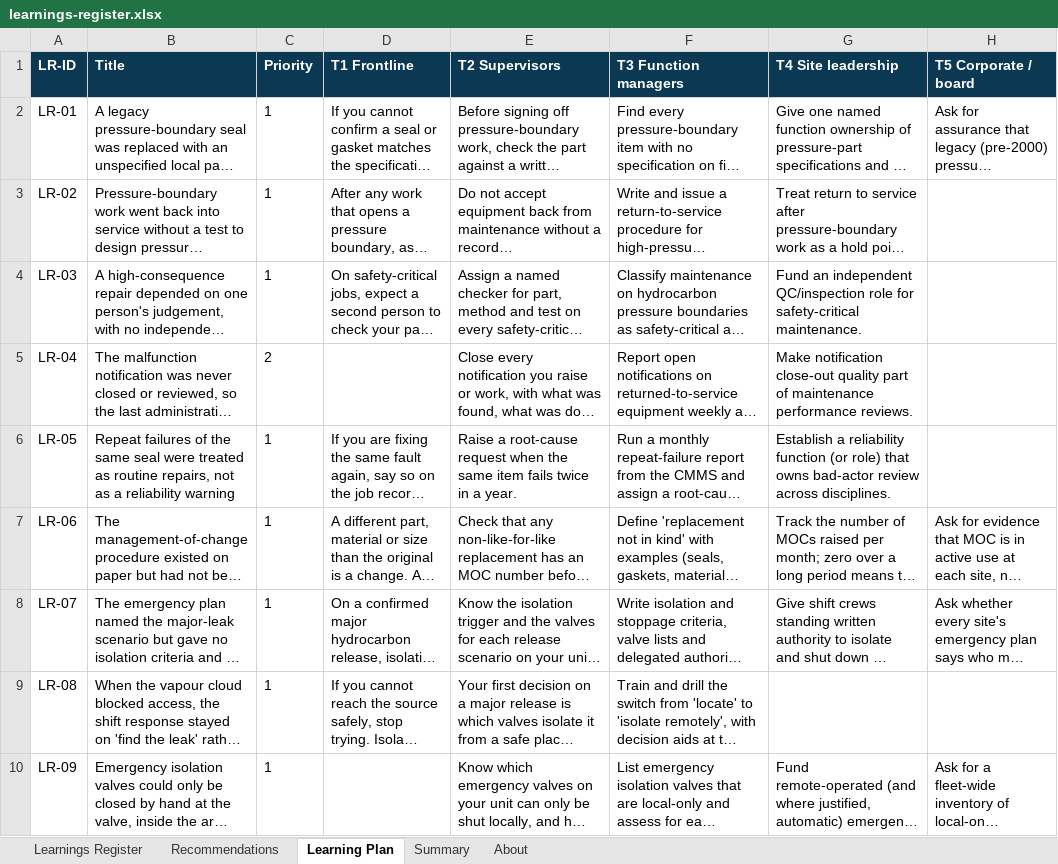
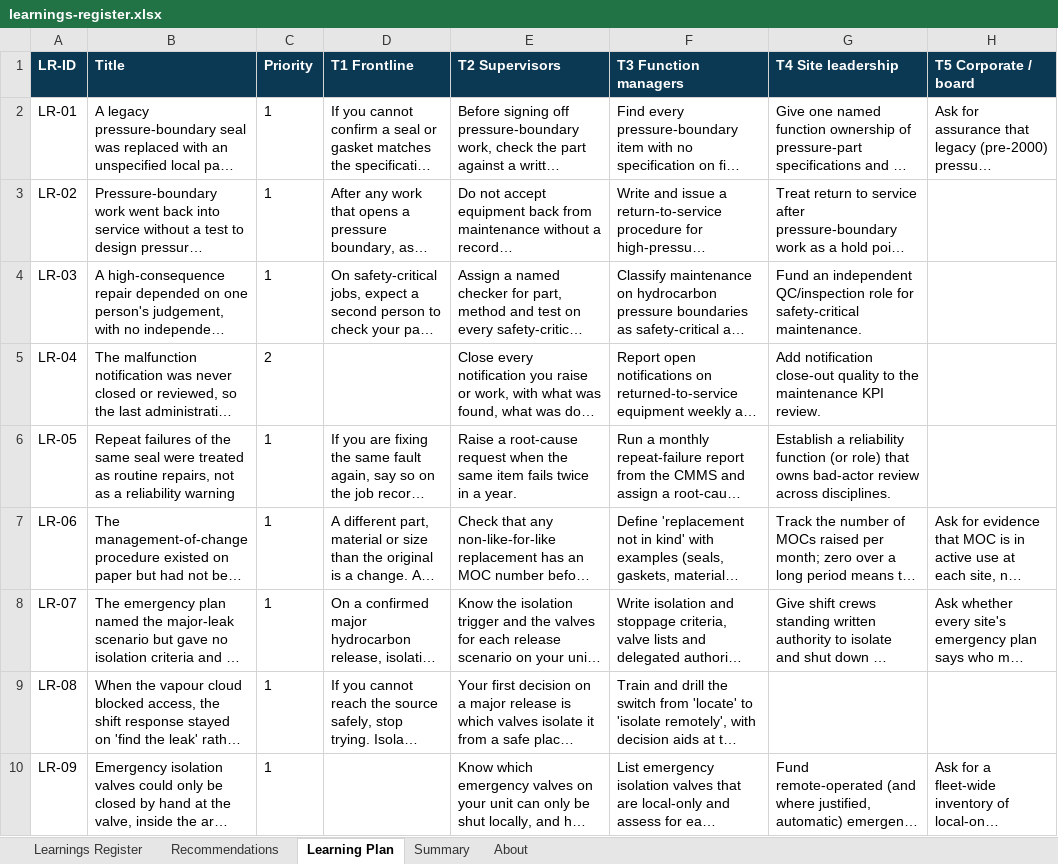
Before and after one commit to ashley-eyekyam/probematrix-learnings-coach, an Excel workbook: samples/2020-09-24-hazira-gas-release-fire/outputs/learnings-register.xlsx, sheet Learning Plan, drawn as a sheet; only a part is shown; long unchanged cells end in …; values as stored, in another font and other column widths than the file's, no borders; the diff names each change by its address in the sheet, - before the commit and + after, or states it on an @@ line.

```diff
--- a/samples/2020-09-24-hazira-gas-release-fire/outputs/learnings-register.xlsx (sheet Learning Plan)
+++ b/samples/2020-09-24-hazira-gas-release-fire/outputs/learnings-register.xlsx (sheet Learning Plan)
-G5 (T4 Site leadership): Make notification close-out quality part of maintenance performance reviews.
+G5 (T4 Site leadership): Add notification close-out quality to the maintenance KPI review.
```
Also changed, not shown: sheet About, 33 other files.
